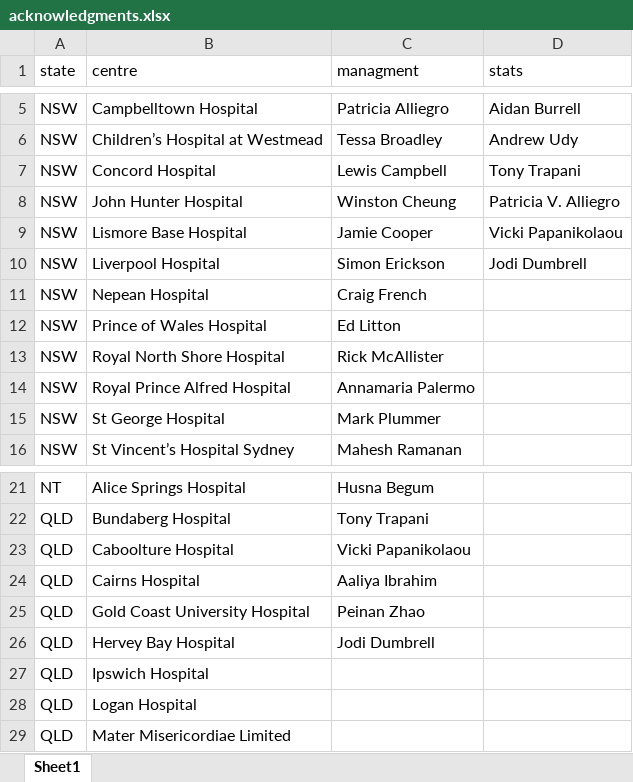
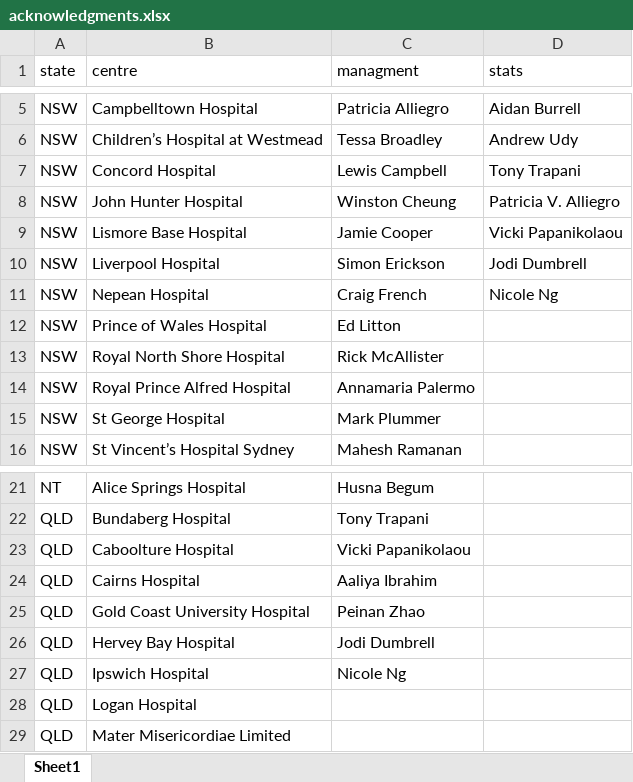
Before and after one commit to anischaba/anzics_sprint_sari, an Excel workbook: docs/cleaned_data/acknowledgments.xlsx, sheet Sheet1, drawn as a sheet; only a part is shown, gaps mark what is left out; values as stored, in another font and other column widths than the file's, no borders; the diff names each change by its address in the sheet, - before the commit and + after, or states it on an @@ line.

```diff
--- a/docs/cleaned_data/acknowledgments.xlsx (sheet Sheet1)
+++ b/docs/cleaned_data/acknowledgments.xlsx (sheet Sheet1)
-D11 (stats): (empty)
+D11 (stats): Nicole Ng
-C27 (managment): (empty)
+C27 (managment): Nicole Ng
```
Also changed, not shown: 5 other files.
